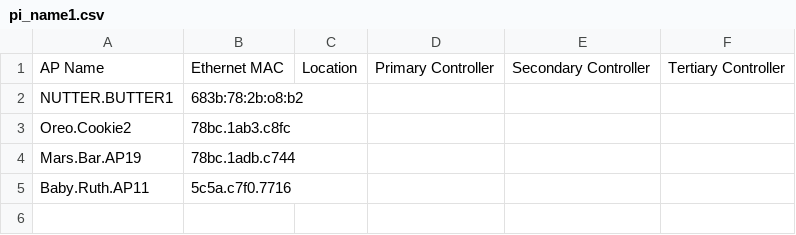
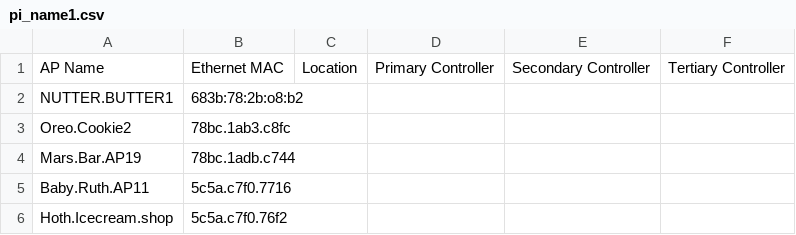
Before and after one commit to gcaudle66/Dino, a CSV file: pi_name1.csv, drawn as a sheet.

```diff
--- a/pi_name1.csv
+++ b/pi_name1.csv
@@ -5 +5,2 @@ Mars.Bar.AP19,78bc.1adb.c744,,,,
 Baby.Ruth.AP11,5c5a.c7f0.7716,,,,
+Hoth.Icecream.shop,5c5a.c7f0.76f2,,,,
```
Also changed, not shown: 3 other files.
